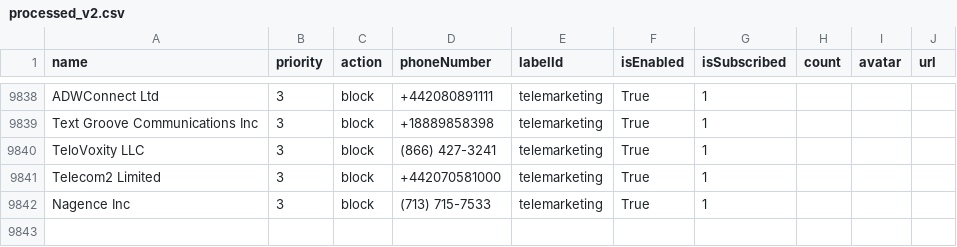
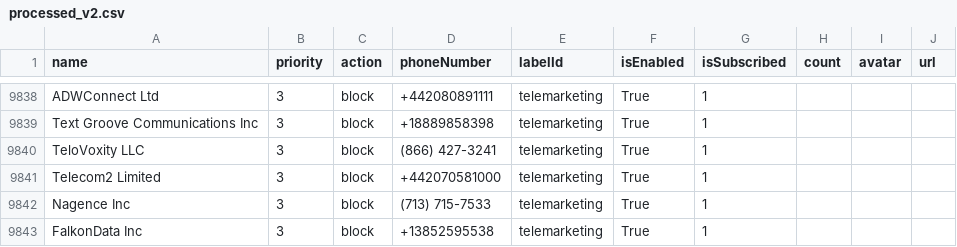
Before and after one commit to haygcao/vccard, a CSV file: US/processed_v2.csv, drawn as a sheet; only a part is shown, gaps mark what is left out.

```diff
--- a/US/processed_v2.csv
+++ b/US/processed_v2.csv
@@ -9842 +9842,2 @@ Telecom2 Limited,3,block,+442070581000,telemarketing,True,1,,,
 Nagence Inc,3,block,(713) 715-7533,telemarketing,True,1,,,
+FalkonData Inc,3,block,+13852595538,telemarketing,True,1,,,
```
Also changed, not shown: US/processed_data.csv.
